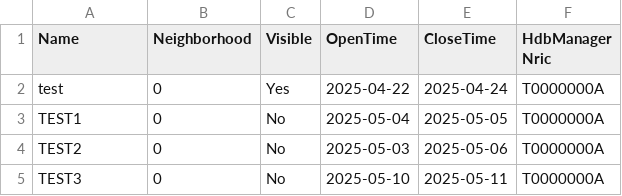
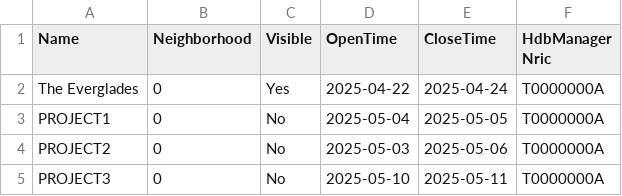
Before and after one commit to TheReprobate/SC2002_Assignment_BTO, a CSV file: app/src/main/resources/ProjectList.csv, drawn as a sheet.

Commit message:
Rename project's name

```diff
--- a/app/src/main/resources/ProjectList.csv
+++ b/app/src/main/resources/ProjectList.csv
@@ -1,5 +1,5 @@
 Name,Neighborhood,Visible,OpenTime,CloseTime,HdbManager Nric
-test,0,Yes,2025-04-22,2025-04-24,T0000000A,
-TEST1,0,No,2025-05-04,2025-05-05,T0000000A,
-TEST2,0,No,2025-05-03,2025-05-06,T0000000A,
-TEST3,0,No,2025-05-10,2025-05-11,T0000000A,
+The Everglades,0,Yes,2025-04-22,2025-04-24,T0000000A,
+PROJECT1,0,No,2025-05-04,2025-05-05,T0000000A,
+PROJECT2,0,No,2025-05-03,2025-05-06,T0000000A,
+PROJECT3,0,No,2025-05-10,2025-05-11,T0000000A,
```
Also changed, not shown: 5 other files.
